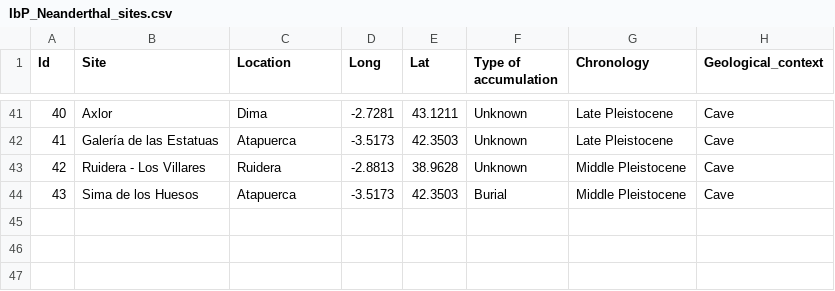
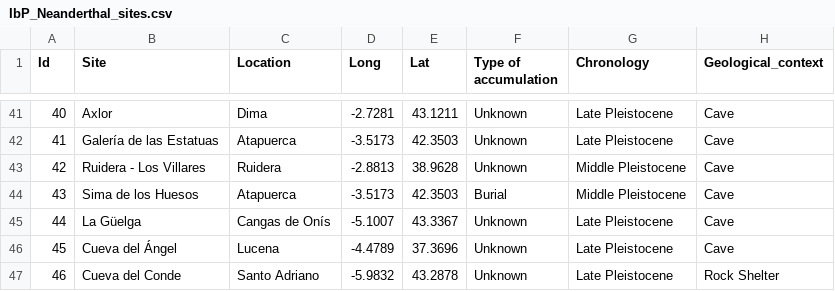
Before and after one commit to AndionArteaga/Iberian-Neanderthal-fossils-map, a CSV file: Data/IbP_Neanderthal_sites.csv, drawn as a sheet; only a part is shown, gaps mark what is left out; the diff names each change by its address in the sheet, - before the commit and + after, or states it on an @@ line.

Commit message:
Update IbP_Neanderthal_sites.csv
.

```diff
--- a/Data/IbP_Neanderthal_sites.csv
+++ b/Data/IbP_Neanderthal_sites.csv
+row 45: 44 | La Güelga | Cangas de Onís | -5.1007 | 43.3367 | Unknown | Late Pleistocene | Cave
+row 46: 45 | Cueva del Ángel | Lucena | -4.4789 | 37.3696 | Unknown | Late Pleistocene | Cave
+row 47: 46 | Cueva del Conde | Santo Adriano | -5.9832 | 43.2878 | Unknown | Late Pleistocene | Rock Shelter
```
